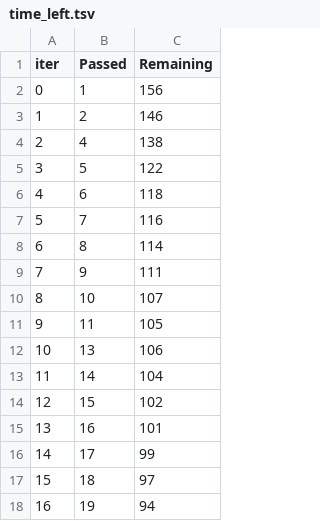
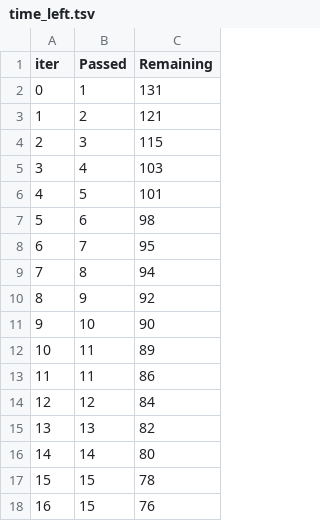
Before and after one commit to arunvardhan5/mlproject, a TSV file: catboost_info/time_left.tsv, drawn as a sheet; only a part is shown; the diff covers the shown part only.

```diff
--- a/catboost_info/time_left.tsv
+++ b/catboost_info/time_left.tsv
@@ -1,18 +1,18 @@
 iter	Passed	Remaining
-0	1	156
-1	2	146
-2	4	138
-3	5	122
-4	6	118
-5	7	116
-6	8	114
-7	9	111
-8	10	107
-9	11	105
-10	13	106
-11	14	104
-12	15	102
-13	16	101
-14	17	99
-15	18	97
-16	19	94
+0	1	131
+1	2	121
+2	3	115
+3	4	103
+4	5	101
+5	6	98
+6	7	95
+7	8	94
+8	9	92
+9	10	90
+10	11	89
+11	11	86
+12	12	84
+13	13	82
+14	14	80
+15	15	78
+16	15	76
```
Also changed, not shown: 135 edited cells elsewhere in this file, 10 other files.
